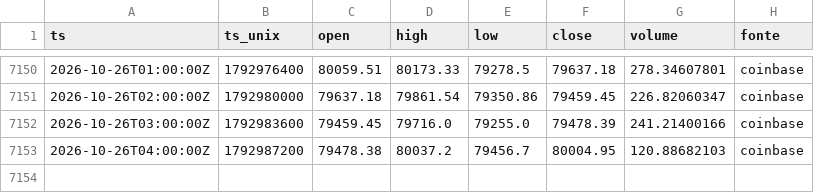
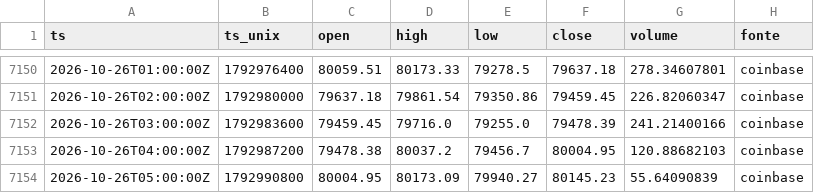
Before and after one commit to joaovpag/sinal-do-satoshi, a CSV file: preco_1h/2026.csv, drawn as a sheet; only a part is shown, gaps mark what is left out.

```diff
--- a/preco_1h/2026.csv
+++ b/preco_1h/2026.csv
@@ -7153 +7153,2 @@ ts,ts_unix,open,high,low,close,volume,fonte
 2026-10-26T04:00:00Z,1792987200,79478.38,80037.2,79456.7,80004.95,120.88682103,coinbase
+2026-10-26T05:00:00Z,1792990800,80004.95,80173.09,79940.27,80145.23,55.64090839,coinbase
```
Also changed, not shown: derivativos/2026-10.csv, preco_15m/2026-10.csv, 1 other file.
